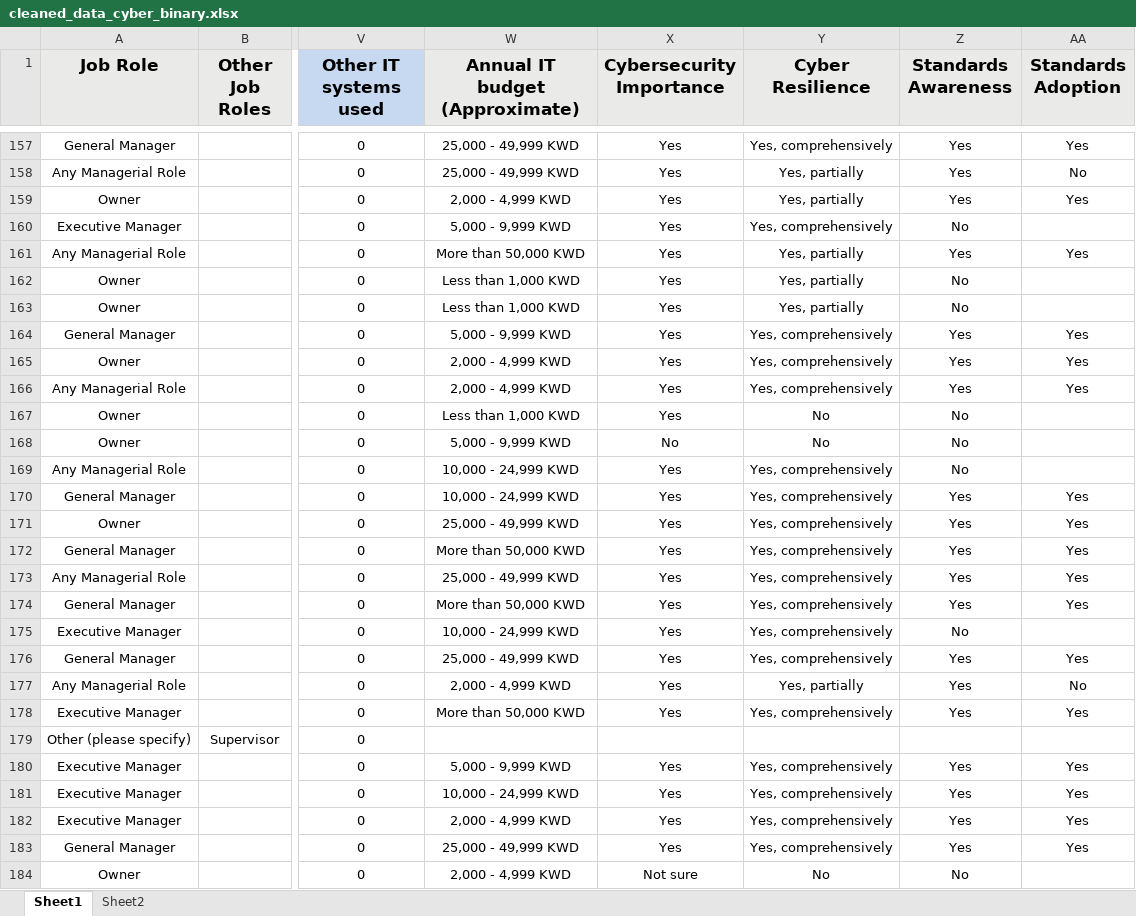
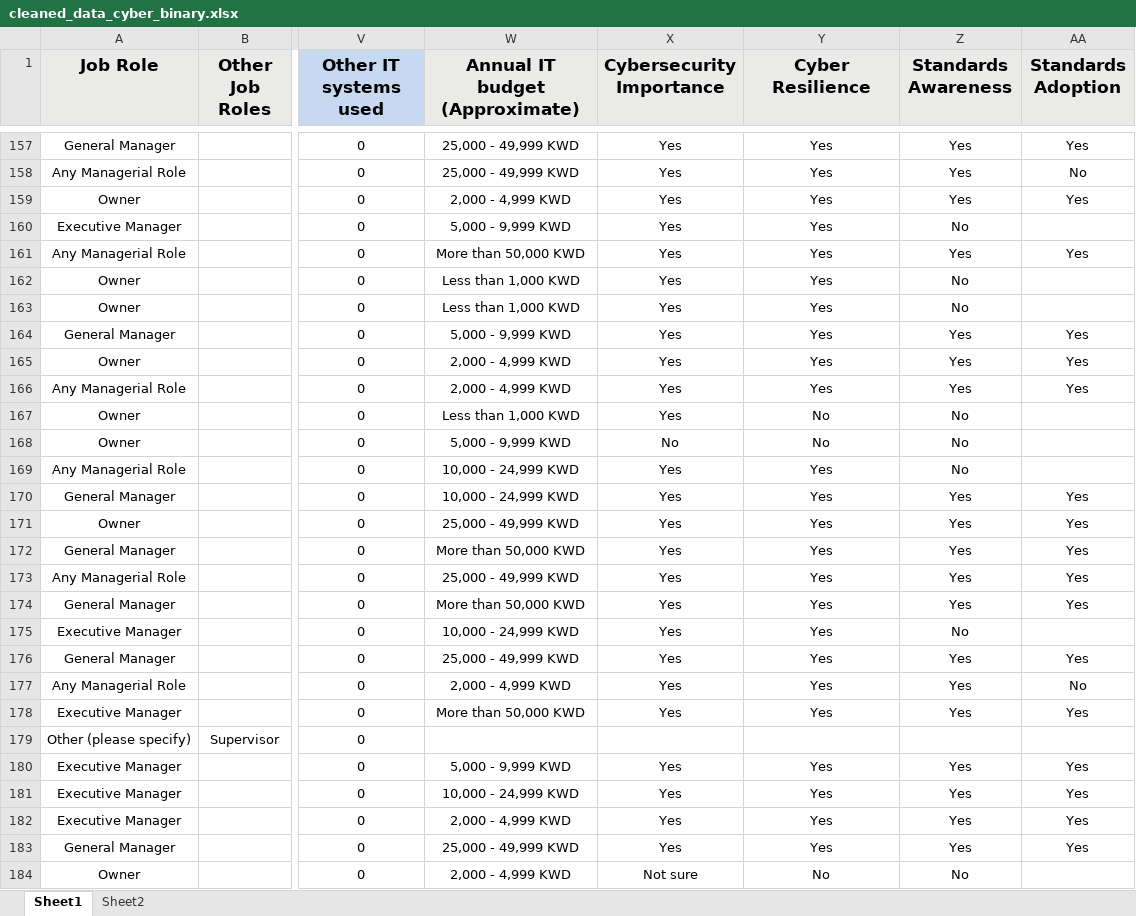
Before and after one commit to HudaKhraiss/CyberProject, an Excel workbook: data/cleaned_data_cyber_binary.xlsx, sheet Sheet1, drawn as a sheet; only a part is shown, gaps mark what is left out; values as stored, in another font and other column widths than the file's, no borders; the diff covers the shown part only; the diff names each change by its address in the sheet, - before the commit and + after, or states it on an @@ line.

Commit message:
Update cleaned_data_cyber_binary.xlsx

```diff
--- a/data/cleaned_data_cyber_binary.xlsx (sheet Sheet1)
+++ b/data/cleaned_data_cyber_binary.xlsx (sheet Sheet1)
-Y157 (Cyber Resilience): Yes, comprehensively
+Y157 (Cyber Resilience): Yes
-Y158:Y159 (Cyber Resilience): Yes, partially
+Y158:Y159 (Cyber Resilience): Yes
-Y160 (Cyber Resilience): Yes, comprehensively
+Y160 (Cyber Resilience): Yes
-Y161:Y163 (Cyber Resilience): Yes, partially
+Y161:Y163 (Cyber Resilience): Yes
-Y164:Y166 (Cyber Resilience): Yes, comprehensively
+Y164:Y166 (Cyber Resilience): Yes
-Y169:Y176 (Cyber Resilience): Yes, comprehensively
+Y169:Y176 (Cyber Resilience): Yes
-Y177 (Cyber Resilience): Yes, partially
+Y177 (Cyber Resilience): Yes
-Y178 (Cyber Resilience): Yes, comprehensively
+Y178 (Cyber Resilience): Yes
-Y180:Y183 (Cyber Resilience): Yes, comprehensively
+Y180:Y183 (Cyber Resilience): Yes
```
Also changed, not shown: 426 edited cells elsewhere in this sheet, sheet Sheet2.
